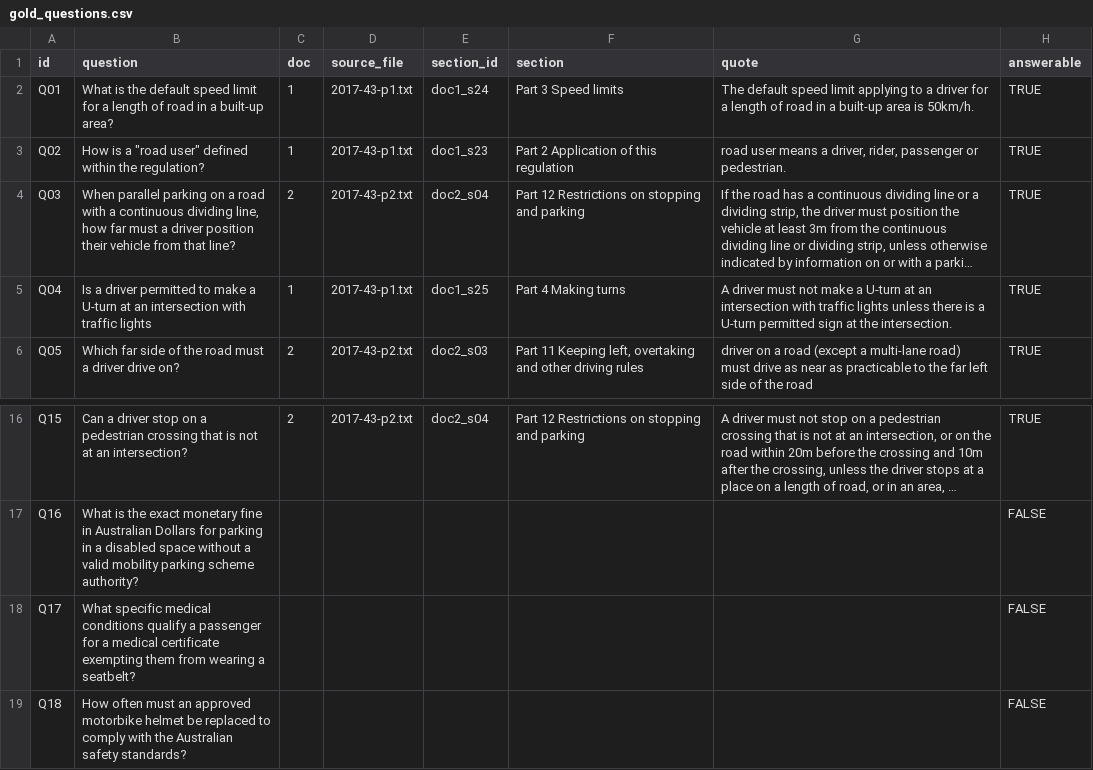
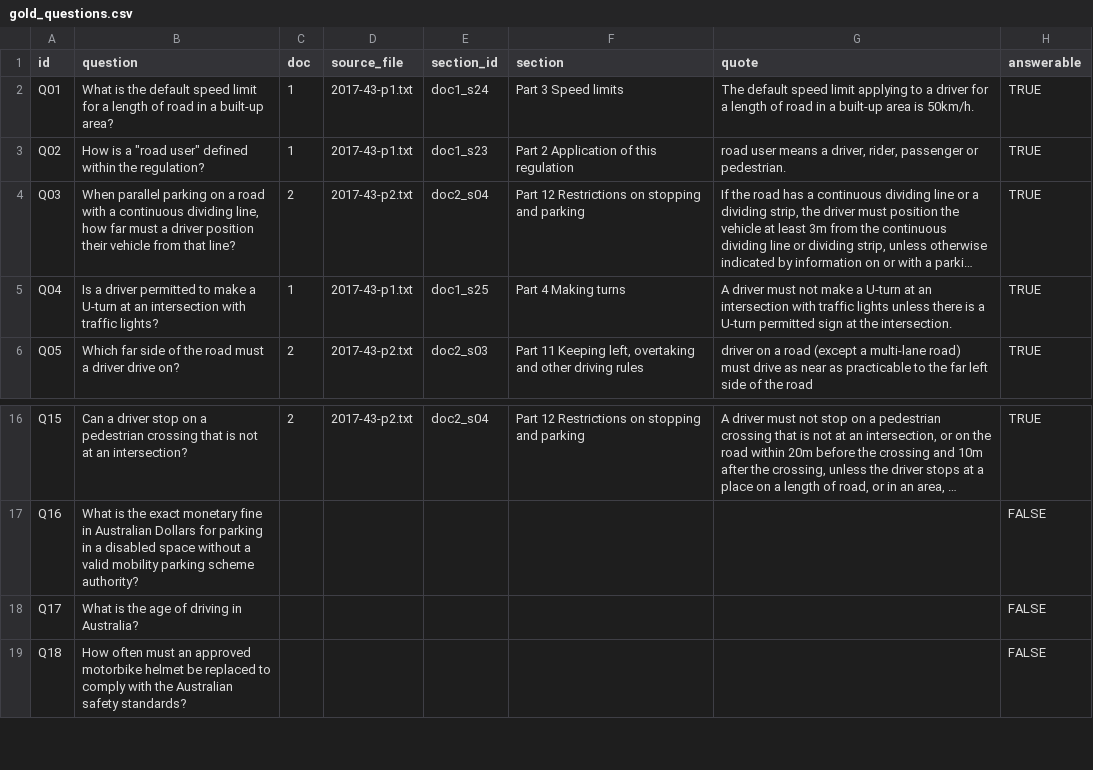
Before and after one commit to NhatHuyNguyen/3312605-dsts11523-final-project, a CSV file: part_b/gold/gold_questions.csv, drawn as a sheet; only a part is shown, gaps mark what is left out; long unchanged cells end in …; the diff names each change by its address in the sheet, - before the commit and + after, or states it on an @@ line.

Commit message:
change an unanswerable gold question

```diff
--- a/part_b/gold/gold_questions.csv
+++ b/part_b/gold/gold_questions.csv
-B5 (question): …with traffic lights
+B5 (question): …with traffic lights?
-B18 (question): What specific medical conditions qualify a passenger for a medical certificate exempting them from wearing a seatbelt?
+B18 (question): What is the age of driving in Australia?
```
